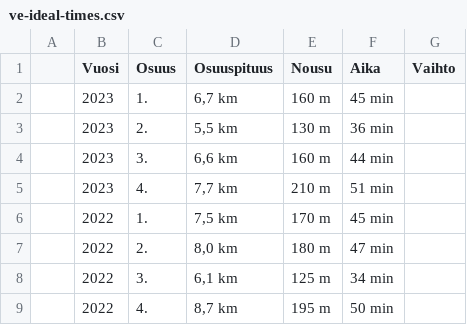
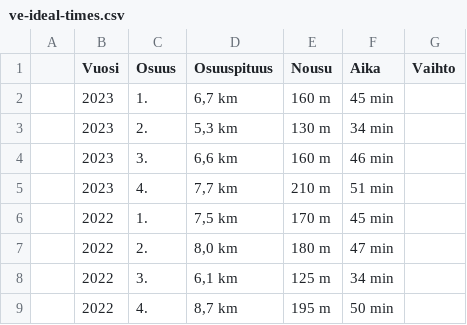
Before and after one commit to dins/jukola-xml-model, a CSV file: Jukola-terrain/ve-ideal-times.csv, drawn as a sheet; only a part is shown.

```diff
--- a/Jukola-terrain/ve-ideal-times.csv
+++ b/Jukola-terrain/ve-ideal-times.csv
@@ -2,4 +2,4 @@
 ;2023;1.;6,7 km;160 m;45 min;;;
-;2023;2.;5,5 km;130 m;36 min;;;
-;2023;3.;6,6 km;160 m;44 min;;;
+;2023;2.;5,3 km;130 m;34 min;;;
+;2023;3.;6,6 km;160 m;46 min;;;
 ;2023;4.;7,7 km;210 m;51 min;;;
```
Also changed, not shown: Jukola-terrain/ideal-paces-ju.tsv, Jukola-terrain/ideal-paces-ve.tsv, 2 other files.
